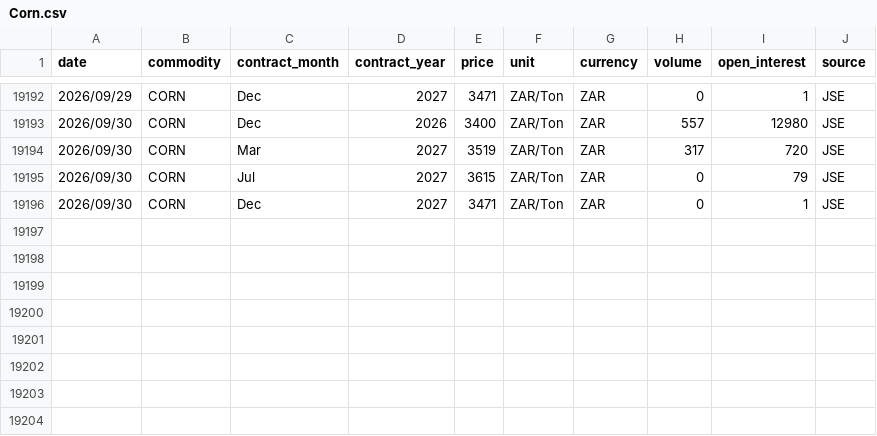
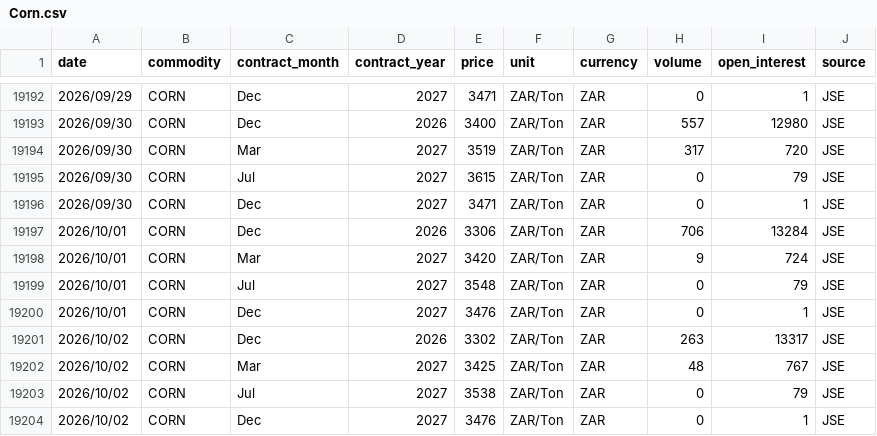
Before and after one commit to GrainDataIntelligence/grain-data-intelligence, a CSV file: data/price_history/Corn.csv, drawn as a sheet; only a part is shown, gaps mark what is left out.

```diff
--- a/data/price_history/Corn.csv
+++ b/data/price_history/Corn.csv
@@ -19196 +19196,9 @@ date,commodity,contract_month,contract_year,price,unit,currency,volume,open_inte
 2026/09/30,CORN,Dec,2027,3471,ZAR/Ton,ZAR,0,1,JSE
+2026/10/01,CORN,Dec,2026,3306,ZAR/Ton,ZAR,706,13284,JSE
+2026/10/01,CORN,Mar,2027,3420,ZAR/Ton,ZAR,9,724,JSE
+2026/10/01,CORN,Jul,2027,3548,ZAR/Ton,ZAR,0,79,JSE
+2026/10/01,CORN,Dec,2027,3476,ZAR/Ton,ZAR,0,1,JSE
+2026/10/02,CORN,Dec,2026,3302,ZAR/Ton,ZAR,263,13317,JSE
+2026/10/02,CORN,Mar,2027,3425,ZAR/Ton,ZAR,48,767,JSE
+2026/10/02,CORN,Jul,2027,3538,ZAR/Ton,ZAR,0,79,JSE
+2026/10/02,CORN,Dec,2027,3476,ZAR/Ton,ZAR,0,1,JSE
```
Also changed, not shown: 1 other file.
